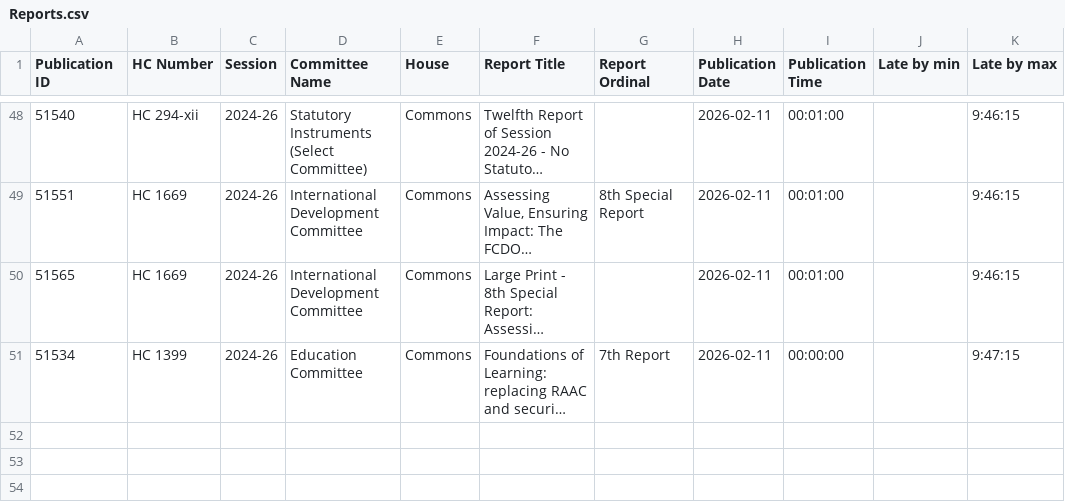
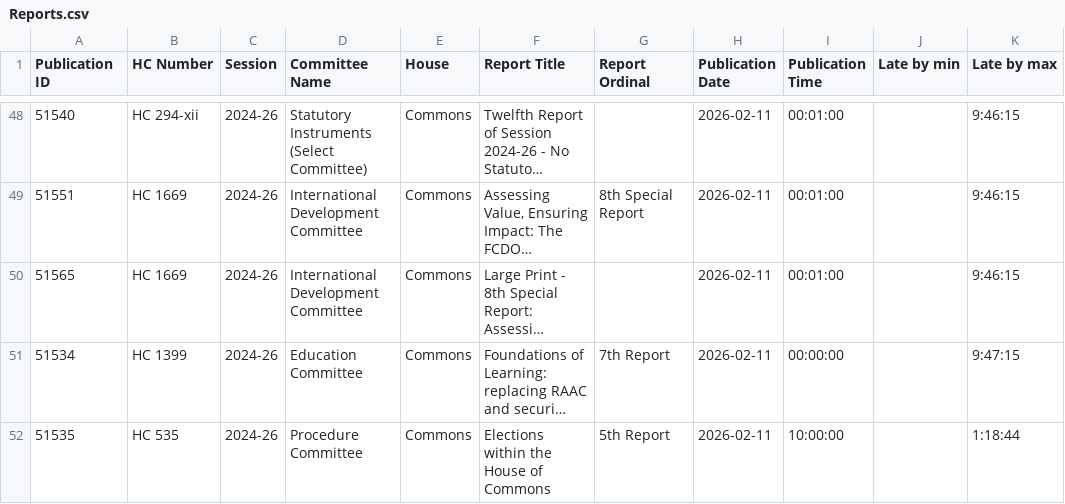
Before and after one commit to HOC-SCT-DAP/scheduled-report-monitor, a CSV file: docs/Reports.csv, drawn as a sheet; only a part is shown, gaps mark what is left out; long unchanged cells end in …; the diff names each change by its address in the sheet, - before the commit and + after, or states it on an @@ line.

```diff
--- a/docs/Reports.csv
+++ b/docs/Reports.csv
+row 52: 51535 | HC 535 | 2024-26 | Procedure Committee | Commons | Elections within the House of Commons | 5th Report | 2026-02-11 | 10:00:00 |  | 1:18:44
```
Also changed, not shown: docs/OrderPapers.csv, docs/Scans.csv.
